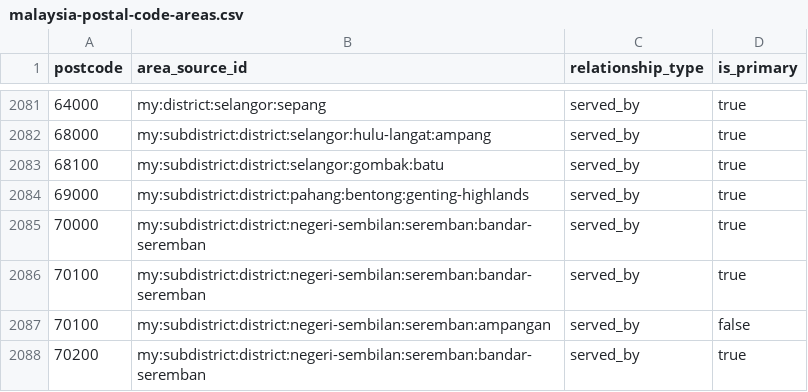
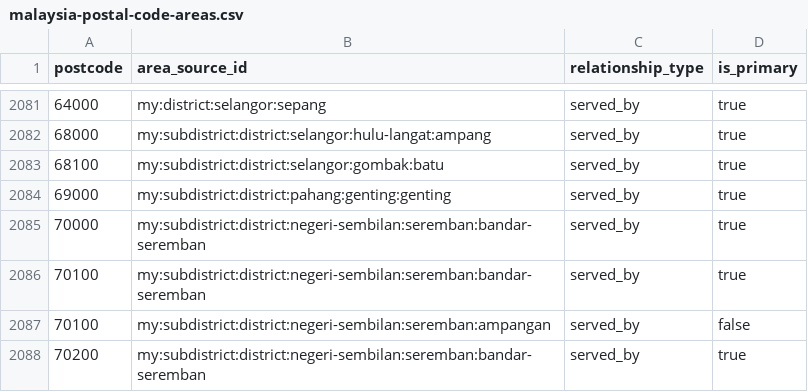
Before and after one commit to AIArmada/commerce, a CSV file: packages/addressing/resources/geography/malaysia-postal-code-areas.csv, drawn as a sheet; only a part is shown, gaps mark what is left out.

```diff
--- a/packages/addressing/resources/geography/malaysia-postal-code-areas.csv
+++ b/packages/addressing/resources/geography/malaysia-postal-code-areas.csv
@@ -2083,3 +2083,3 @@ postcode,area_source_id,relationship_type,is_primary
 68100,my:subdistrict:district:selangor:gombak:batu,served_by,true
-69000,my:subdistrict:district:pahang:bentong:genting-highlands,served_by,true
+69000,my:subdistrict:district:pahang:genting:genting,served_by,true
 70000,my:subdistrict:district:negeri-sembilan:seremban:bandar-seremban,served_by,true
```
Also changed, not shown: packages/addressing/resources/geography/malaysia-address-areas.csv, 4 other files.
